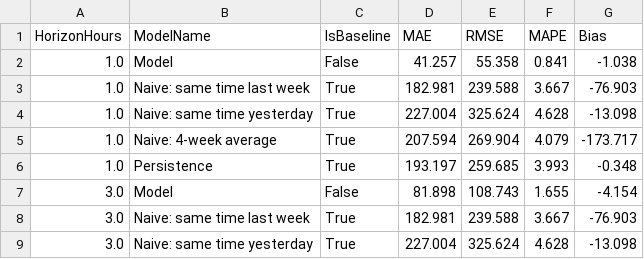
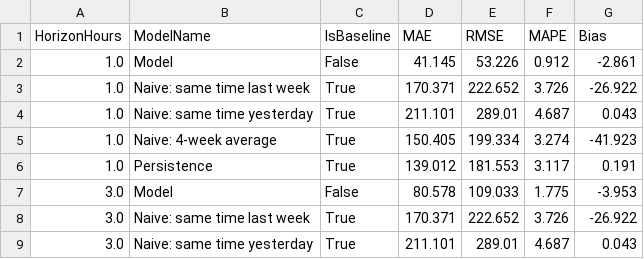
Before and after one commit to mehdiabbas1/Grid-Demand-Forecast, a CSV file: powerbi/scores_long.csv, drawn as a sheet; only a part is shown; the diff covers the shown part only.

```diff
--- a/powerbi/scores_long.csv
+++ b/powerbi/scores_long.csv
@@ -1,9 +1,9 @@
 HorizonHours,ModelName,IsBaseline,MAE,RMSE,MAPE,Bias
-1.0,Model,False,41.257,55.358,0.841,-1.038
-1.0,Naive: same time last week,True,182.981,239.588,3.667,-76.903
-1.0,Naive: same time yesterday,True,227.004,325.624,4.628,-13.098
-1.0,Naive: 4-week average,True,207.594,269.904,4.079,-173.717
-1.0,Persistence,True,193.197,259.685,3.993,-0.348
-3.0,Model,False,81.898,108.743,1.655,-4.154
-3.0,Naive: same time last week,True,182.981,239.588,3.667,-76.903
-3.0,Naive: same time yesterday,True,227.004,325.624,4.628,-13.098
+1.0,Model,False,41.145,53.226,0.912,-2.861
+1.0,Naive: same time last week,True,170.371,222.652,3.726,-26.922
+1.0,Naive: same time yesterday,True,211.101,289.01,4.687,0.043
+1.0,Naive: 4-week average,True,150.405,199.334,3.274,-41.923
+1.0,Persistence,True,139.012,181.553,3.117,0.191
+3.0,Model,False,80.578,109.033,1.775,-3.953
+3.0,Naive: same time last week,True,170.371,222.652,3.726,-26.922
+3.0,Naive: same time yesterday,True,211.101,289.01,4.687,0.043
```
Also changed, not shown: 88 edited cells elsewhere in this file, powerbi/dim_date.csv, powerbi/dim_horizon.csv, 11 other files.
